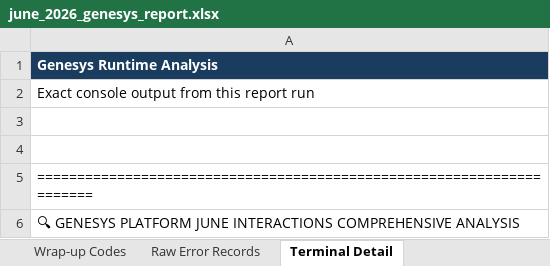
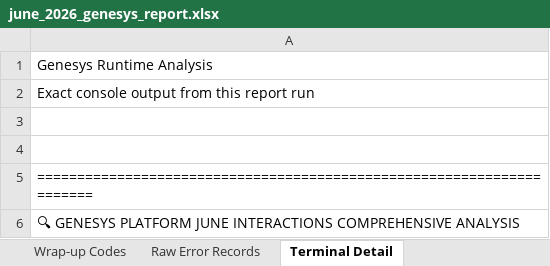
Before and after one commit to Dashayin-EM/Genesys-June-Interactions, an Excel workbook: reports/june_2026_genesys_report.xlsx, sheet Terminal Detail, drawn as a sheet; only a part is shown; values as stored, in another font and other column widths than the file's, no borders; formulas without a stored value are shown as written; the diff covers the shown part only; the diff names each change by its address in the sheet, - before the commit and + after, or states it on an @@ line.

```diff
--- a/reports/june_2026_genesys_report.xlsx (sheet Terminal Detail)
+++ b/reports/june_2026_genesys_report.xlsx (sheet Terminal Detail)
@@ A1 fill: #1A3C5E → none, bold: on → off, text colour: #FFFFFF → black @@
```
Also changed, not shown: 18 removed rows and 2 edited cells elsewhere in this sheet, other sheet tabs, 3 other files.
